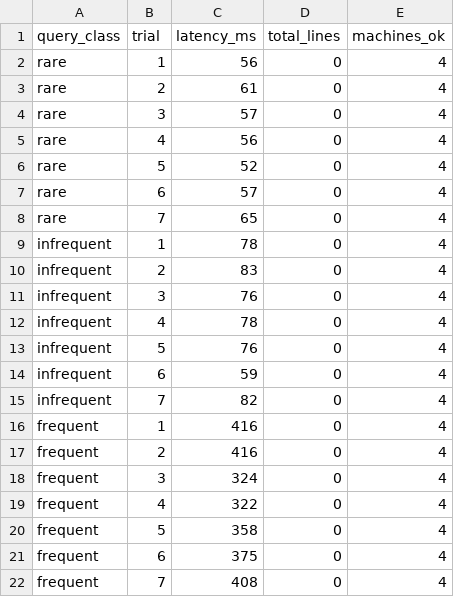
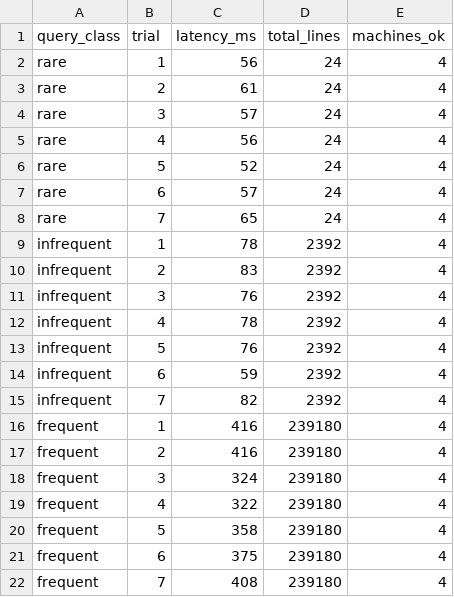
Before and after one commit to CyT1ng/CS425_MP1, a CSV file: report/data/latency.example.csv, drawn as a sheet.

```diff
--- a/report/data/latency.example.csv
+++ b/report/data/latency.example.csv
@@ -1,22 +1,22 @@
 query_class,trial,latency_ms,total_lines,machines_ok
-rare,1,56,0,4
-rare,2,61,0,4
-rare,3,57,0,4
-rare,4,56,0,4
-rare,5,52,0,4
-rare,6,57,0,4
-rare,7,65,0,4
-infrequent,1,78,0,4
-infrequent,2,83,0,4
-infrequent,3,76,0,4
-infrequent,4,78,0,4
-infrequent,5,76,0,4
-infrequent,6,59,0,4
-infrequent,7,82,0,4
-frequent,1,416,0,4
-frequent,2,416,0,4
-frequent,3,324,0,4
-frequent,4,322,0,4
-frequent,5,358,0,4
-frequent,6,375,0,4
-frequent,7,408,0,4
+rare,1,56,24,4
+rare,2,61,24,4
+rare,3,57,24,4
+rare,4,56,24,4
+rare,5,52,24,4
+rare,6,57,24,4
+rare,7,65,24,4
+infrequent,1,78,2392,4
+infrequent,2,83,2392,4
+infrequent,3,76,2392,4
+infrequent,4,78,2392,4
+infrequent,5,76,2392,4
+infrequent,6,59,2392,4
+infrequent,7,82,2392,4
+frequent,1,416,239180,4
+frequent,2,416,239180,4
+frequent,3,324,239180,4
+frequent,4,322,239180,4
+frequent,5,358,239180,4
+frequent,6,375,239180,4
+frequent,7,408,239180,4
```
Also changed, not shown: 25 other files.
